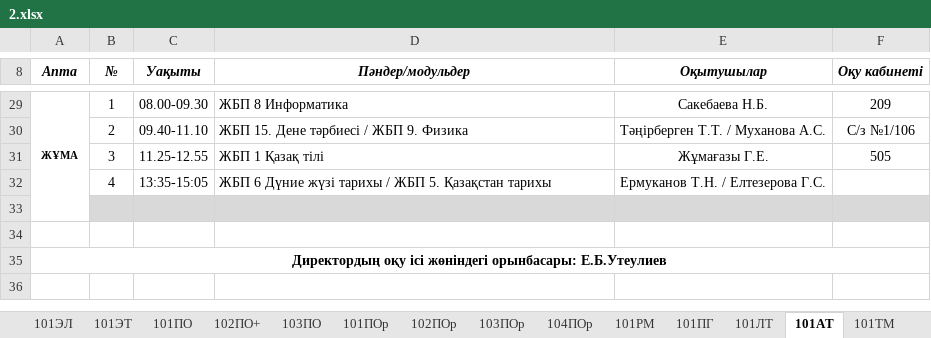
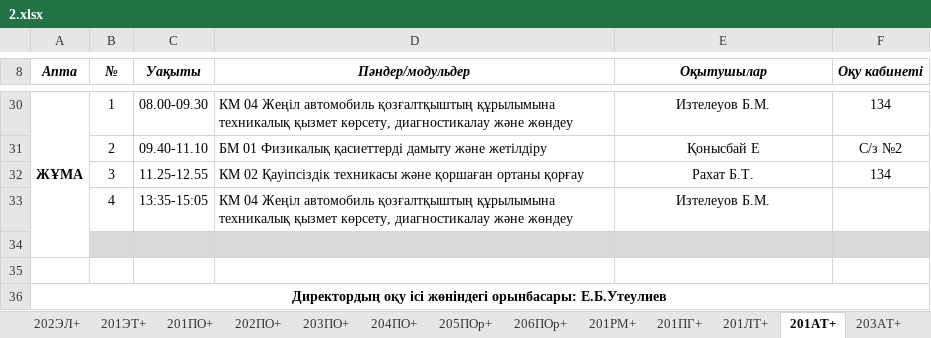
Before and after one commit to nxbodyevzncvre/CollegeSchedule, an Excel workbook: backend/uploads/2.xlsx, sheet 201АТ+, drawn as a sheet; only a part is shown, gaps mark what is left out; values as stored, in another font and other column widths than the file's, no borders; removed rows and columns are numbered as before the commit, all else as after; the diff covers the shown part only; the diff names each change by its address in the sheet, - before the commit and + after, or states it on an @@ line.

```diff
--- a/backend/uploads/2.xlsx (sheet 201АТ+)
+++ b/backend/uploads/2.xlsx (sheet 201АТ+)
-sheet tab: 101ЭЛ
+sheet tab: 202ЭЛ+
-sheet tab: 101ЭТ
+sheet tab: 201ЭТ+
-sheet tab: 101ПО
+sheet tab: 201ПО+
-sheet tab: 102ПО+
+sheet tab: 202ПО+
-sheet tab: 103ПО
+sheet tab: 203ПО+
-sheet tab: 101ПОр
+sheet tab: 205ПОр+
-sheet tab: 102ПОр
+sheet tab: 206ПОр+
-sheet tab: 101РМ
+sheet tab: 201РМ+
-sheet tab: 101ПГ
+sheet tab: 201ПГ+
-sheet tab: 101ЛТ
+sheet tab: 201ЛТ+
-sheet tab: 101АТ
+sheet tab: 201АТ+
-sheet tab: 103ПОр
-sheet tab: 104ПОр
+sheet tab: 204ПО+
+sheet tab: 203АТ+
@@ A30 text size: larger @@
-D30 (Пәндер/модульдер): ЖБП 8 Информатика
+D30 (Пәндер/модульдер): КМ 04 Жеңіл автомобиль қозғалтқыштың құрылымына техникалық қызмет көрсету, диагностикалау және жөндеу
-E30 (Оқытушылар): Сакебаева Н.Б.
+E30 (Оқытушылар): Изтелеуов Б.М.
-F30 (Оқу кабинеті): 209
+F30 (Оқу кабинеті): 134
-D31 (Пәндер/модульдер): ЖБП 15. Дене тәрбиесі / ЖБП 9. Физика
+D31 (Пәндер/модульдер): БМ 01 Физикалық қасиеттерді дамыту және жетілдіру
-E31 (Оқытушылар): Тәңірберген Т.Т. / Муханова А.С.
+E31 (Оқытушылар): Қонысбай Е
-F31 (Оқу кабинеті): С/з №1/106
+F31 (Оқу кабинеті): С/з №2
-row 31:  | 3 | 11.25-12.55 | ЖБП 1 Қазақ тілі | Жұмағазы Г.Е. | 505
+row 32:  | 3 | 11.25-12.55 | КМ 02 Қауіпсіздік техникасы және қоршаған ортаны қорғау | Рахат Б.Т. | 134
-D33 (Пәндер/модульдер): ЖБП 6 Дүние жүзі тарихы / ЖБП 5. Қазақстан тарихы
+D33 (Пәндер/модульдер): КМ 04 Жеңіл автомобиль қозғалтқыштың құрылымына техникалық қызмет көрсету, диагностикалау және жөндеу
-E33 (Оқытушылар): Ермуканов Т.Н. / Елтезерова Г.С.
+E33 (Оқытушылар): Изтелеуов Б.М.
```
Also changed, not shown: 14 added rows, 13 removed rows, 12 edited cells, cell formats and merged cells elsewhere in this sheet, sheet 202ЭЛ+, sheet 201ЛТ+, sheet 201ПД+, sheet 201АС+, sheet 202АС+, sheet 202ПД+, 13 more sheets, other sheet tabs, 7 other files.
